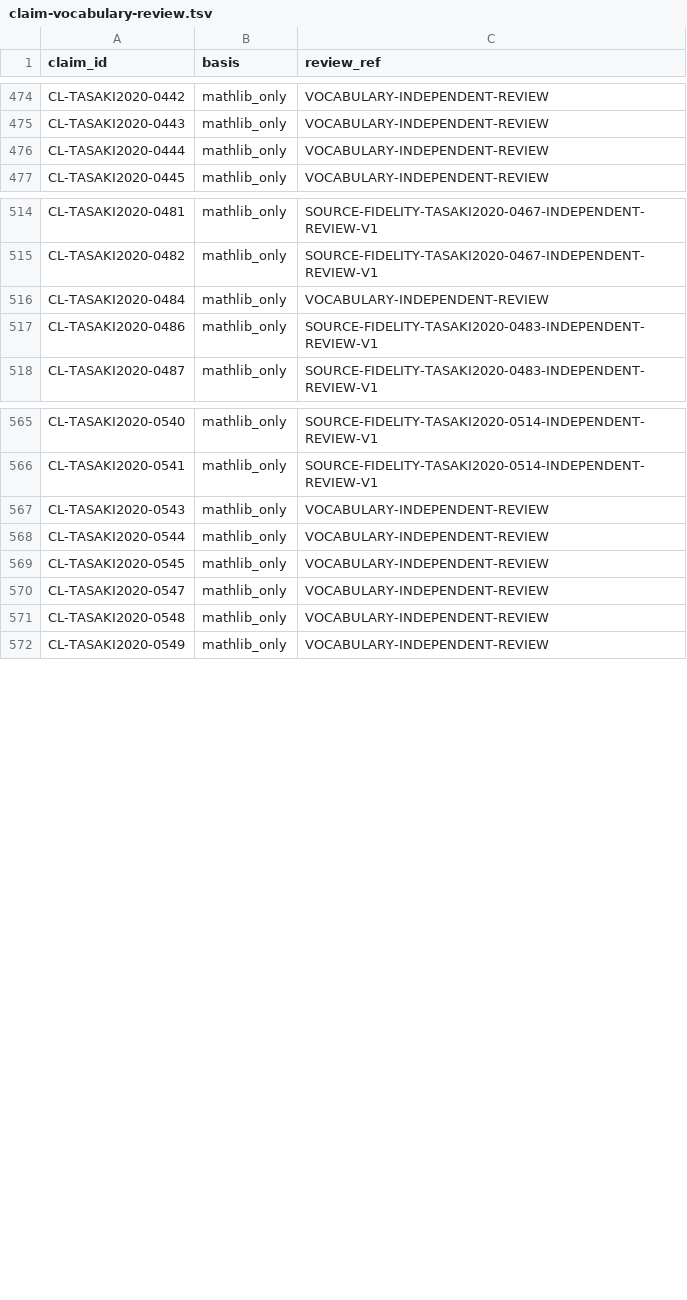
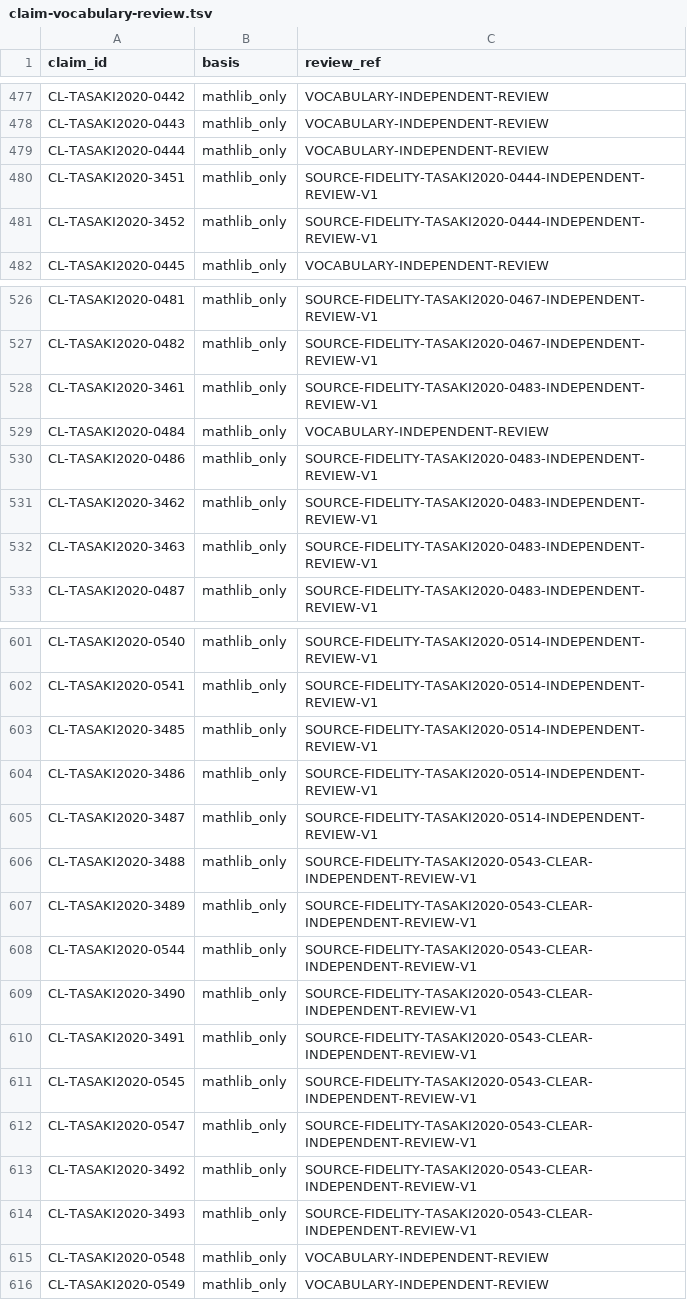
Before and after one commit to phasetr/lattice-system, a TSV file: registry/claim-vocabulary-review.tsv, drawn as a sheet; only a part is shown, gaps mark what is left out; the diff covers the shown part only.

```diff
--- a/registry/claim-vocabulary-review.tsv
+++ b/registry/claim-vocabulary-review.tsv
@@ -476,2 +479,4 @@ CL-TASAKI2020-0443	mathlib_only	VOCABULARY-INDEPENDENT-REVIEW
 CL-TASAKI2020-0444	mathlib_only	VOCABULARY-INDEPENDENT-REVIEW
+CL-TASAKI2020-3451	mathlib_only	SOURCE-FIDELITY-TASAKI2020-0444-INDEPENDENT-REVIEW-V1
+CL-TASAKI2020-3452	mathlib_only	SOURCE-FIDELITY-TASAKI2020-0444-INDEPENDENT-REVIEW-V1
 CL-TASAKI2020-0445	mathlib_only	VOCABULARY-INDEPENDENT-REVIEW
@@ -515,4 +527,7 @@ CL-TASAKI2020-0481	mathlib_only	SOURCE-FIDELITY-TASAKI2020-0467-INDEPENDENT-REVI
 CL-TASAKI2020-0482	mathlib_only	SOURCE-FIDELITY-TASAKI2020-0467-INDEPENDENT-REVIEW-V1
+CL-TASAKI2020-3461	mathlib_only	SOURCE-FIDELITY-TASAKI2020-0483-INDEPENDENT-REVIEW-V1
 CL-TASAKI2020-0484	mathlib_only	VOCABULARY-INDEPENDENT-REVIEW
 CL-TASAKI2020-0486	mathlib_only	SOURCE-FIDELITY-TASAKI2020-0483-INDEPENDENT-REVIEW-V1
+CL-TASAKI2020-3462	mathlib_only	SOURCE-FIDELITY-TASAKI2020-0483-INDEPENDENT-REVIEW-V1
+CL-TASAKI2020-3463	mathlib_only	SOURCE-FIDELITY-TASAKI2020-0483-INDEPENDENT-REVIEW-V1
 CL-TASAKI2020-0487	mathlib_only	SOURCE-FIDELITY-TASAKI2020-0483-INDEPENDENT-REVIEW-V1
@@ -566,6 +602,14 @@ CL-TASAKI2020-0540	mathlib_only	SOURCE-FIDELITY-TASAKI2020-0514-INDEPENDENT-REVI
 CL-TASAKI2020-0541	mathlib_only	SOURCE-FIDELITY-TASAKI2020-0514-INDEPENDENT-REVIEW-V1
-CL-TASAKI2020-0543	mathlib_only	VOCABULARY-INDEPENDENT-REVIEW
-CL-TASAKI2020-0544	mathlib_only	VOCABULARY-INDEPENDENT-REVIEW
-CL-TASAKI2020-0545	mathlib_only	VOCABULARY-INDEPENDENT-REVIEW
-CL-TASAKI2020-0547	mathlib_only	VOCABULARY-INDEPENDENT-REVIEW
+CL-TASAKI2020-3485	mathlib_only	SOURCE-FIDELITY-TASAKI2020-0514-INDEPENDENT-REVIEW-V1
+CL-TASAKI2020-3486	mathlib_only	SOURCE-FIDELITY-TASAKI2020-0514-INDEPENDENT-REVIEW-V1
+CL-TASAKI2020-3487	mathlib_only	SOURCE-FIDELITY-TASAKI2020-0514-INDEPENDENT-REVIEW-V1
+CL-TASAKI2020-3488	mathlib_only	SOURCE-FIDELITY-TASAKI2020-0543-CLEAR-INDEPENDENT-REVIEW-V1
+CL-TASAKI2020-3489	mathlib_only	SOURCE-FIDELITY-TASAKI2020-0543-CLEAR-INDEPENDENT-REVIEW-V1
+CL-TASAKI2020-0544	mathlib_only	SOURCE-FIDELITY-TASAKI2020-0543-CLEAR-INDEPENDENT-REVIEW-V1
+CL-TASAKI2020-3490	mathlib_only	SOURCE-FIDELITY-TASAKI2020-0543-CLEAR-INDEPENDENT-REVIEW-V1
+CL-TASAKI2020-3491	mathlib_only	SOURCE-FIDELITY-TASAKI2020-0543-CLEAR-INDEPENDENT-REVIEW-V1
+CL-TASAKI2020-0545	mathlib_only	SOURCE-FIDELITY-TASAKI2020-0543-CLEAR-INDEPENDENT-REVIEW-V1
+CL-TASAKI2020-0547	mathlib_only	SOURCE-FIDELITY-TASAKI2020-0543-CLEAR-INDEPENDENT-REVIEW-V1
+CL-TASAKI2020-3492	mathlib_only	SOURCE-FIDELITY-TASAKI2020-0543-CLEAR-INDEPENDENT-REVIEW-V1
+CL-TASAKI2020-3493	mathlib_only	SOURCE-FIDELITY-TASAKI2020-0543-CLEAR-INDEPENDENT-REVIEW-V1
 CL-TASAKI2020-0548	mathlib_only	VOCABULARY-INDEPENDENT-REVIEW
```
Also changed, not shown: 1 removed row and 32 moved rows elsewhere in this file, registry/claim-content-amendments.tsv, registry/claim-corrections.tsv, 16 other files.
